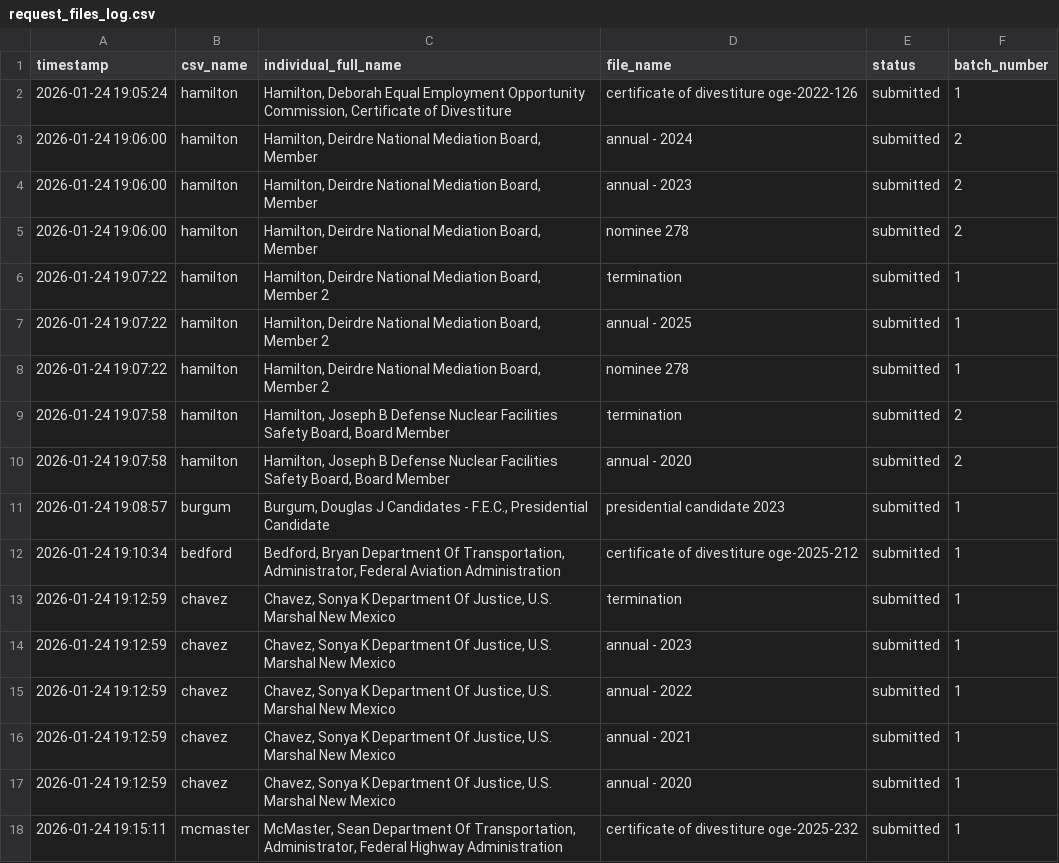
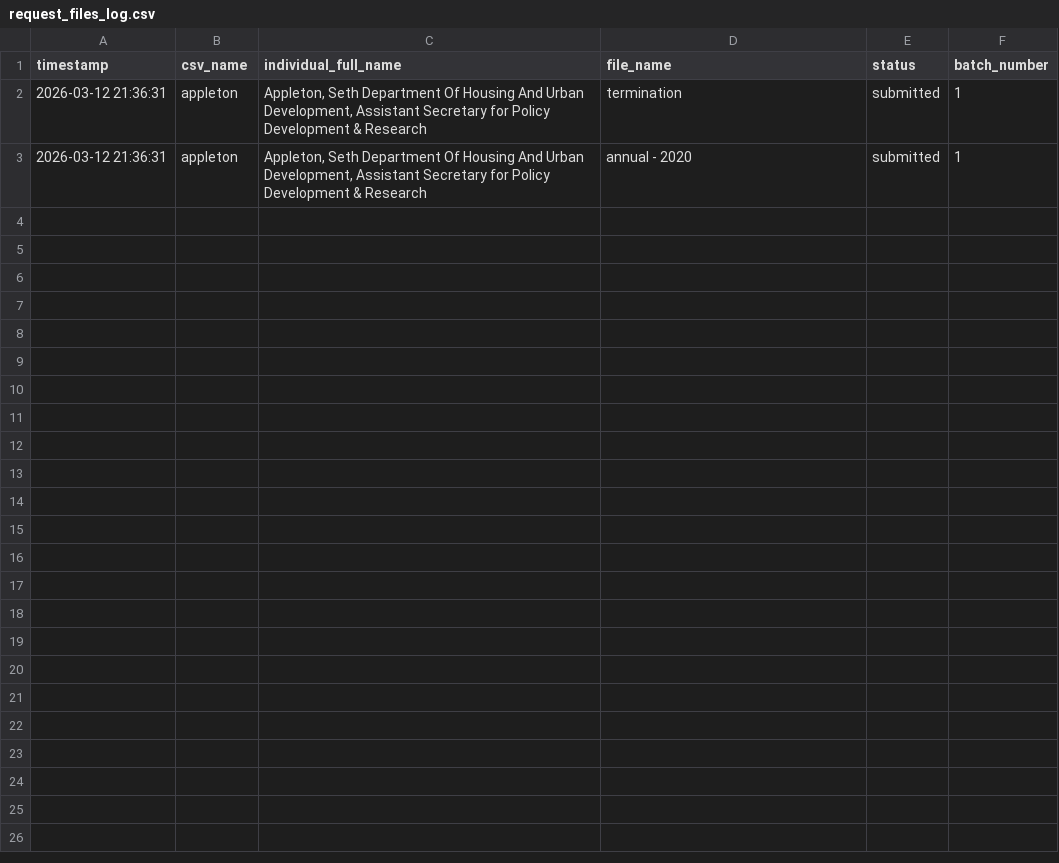
Before and after one commit to AkFromUST/StudentHelper_Prof_EyubYegen, a CSV file: OGE_downloadingForms/Request_Files/request_files_log.csv, drawn as a sheet.

```diff
--- a/OGE_downloadingForms/Request_Files/request_files_log.csv
+++ b/OGE_downloadingForms/Request_Files/request_files_log.csv
@@ -1,18 +1,3 @@
 timestamp,csv_name,individual_full_name,file_name,status,batch_number
-2026-01-24 19:05:24,hamilton,"Hamilton, Deborah Equal Employment Opportunity Commission, Certificate of Divestiture",certificate of divestiture oge-2022-126,submitted,1
-2026-01-24 19:06:00,hamilton,"Hamilton, Deirdre National Mediation Board, Member",annual - 2024,submitted,2
-2026-01-24 19:06:00,hamilton,"Hamilton, Deirdre National Mediation Board, Member",annual - 2023,submitted,2
-2026-01-24 19:06:00,hamilton,"Hamilton, Deirdre National Mediation Board, Member",nominee 278,submitted,2
-2026-01-24 19:07:22,hamilton,"Hamilton, Deirdre National Mediation Board, Member 2",termination,submitted,1
-2026-01-24 19:07:22,hamilton,"Hamilton, Deirdre National Mediation Board, Member 2",annual - 2025,submitted,1
-2026-01-24 19:07:22,hamilton,"Hamilton, Deirdre National Mediation Board, Member 2",nominee 278,submitted,1
-2026-01-24 19:07:58,hamilton,"Hamilton, Joseph B Defense Nuclear Facilities Safety Board, Board Member",termination,submitted,2
-2026-01-24 19:07:58,hamilton,"Hamilton, Joseph B Defense Nuclear Facilities Safety Board, Board Member",annual - 2020,submitted,2
-2026-01-24 19:08:57,burgum,"Burgum, Douglas J Candidates - F.E.C., Presidential Candidate",presidential candidate 2023,submitted,1
-2026-01-24 19:10:34,bedford,"Bedford, Bryan Department Of Transportation, Administrator, Federal Aviation Administration",certificate of divestiture oge-2025-212,submitted,1
-2026-01-24 19:12:59,chavez,"Chavez, Sonya K Department Of Justice, U.S. Marshal New Mexico",termination,submitted,1
-2026-01-24 19:12:59,chavez,"Chavez, Sonya K Department Of Justice, U.S. Marshal New Mexico",annual - 2023,submitted,1
-2026-01-24 19:12:59,chavez,"Chavez, Sonya K Department Of Justice, U.S. Marshal New Mexico",annual - 2022,submitted,1
-2026-01-24 19:12:59,chavez,"Chavez, Sonya K Department Of Justice, U.S. Marshal New Mexico",annual - 2021,submitted,1
-2026-01-24 19:12:59,chavez,"Chavez, Sonya K Department Of Justice, U.S. Marshal New Mexico",annual - 2020,submitted,1
-2026-01-24 19:15:11,mcmaster,"McMaster, Sean Department Of Transportation, Administrator, Federal Highway Administration",certificate of divestiture oge-2025-232,submitted,1
+2026-03-12 21:36:31,appleton,"Appleton, Seth Department Of Housing And Urban Development, Assistant Secretary for Policy Development & Research",termination,submitted,1
+2026-03-12 21:36:31,appleton,"Appleton, Seth Department Of Housing And Urban Development, Assistant Secretary for Policy Development & Research",annual - 2020,submitted,1
```
Also changed, not shown: 7 other files.
